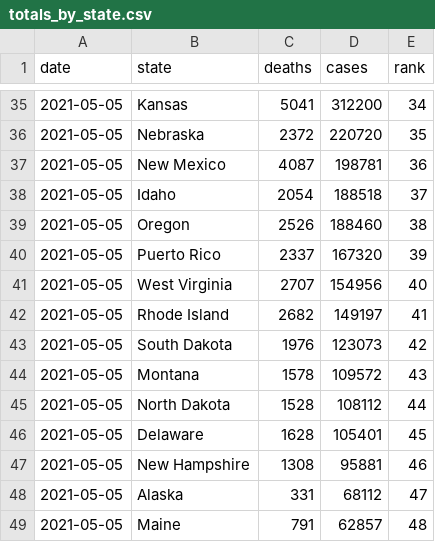
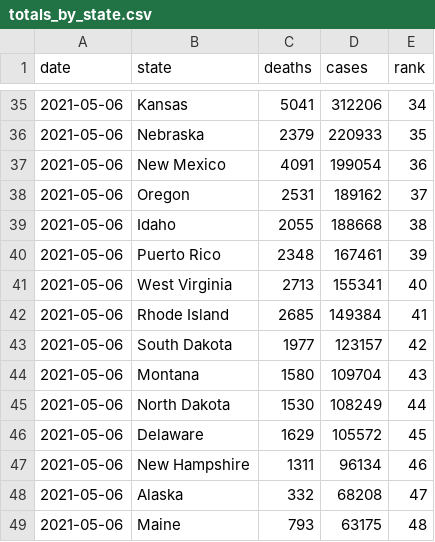
Before and after one commit to kaogilvie/kaogilvie.github.io, a CSV file: totals_by_state.csv, drawn as a sheet; only a part is shown, gaps mark what is left out; the diff covers the shown part only.

```diff
--- a/totals_by_state.csv
+++ b/totals_by_state.csv
@@ -35,15 +35,15 @@ date,state,deaths,cases,rank
-2021-05-05,Kansas,5041,312200,34
-2021-05-05,Nebraska,2372,220720,35
-2021-05-05,New Mexico,4087,198781,36
-2021-05-05,Idaho,2054,188518,37
-2021-05-05,Oregon,2526,188460,38
-2021-05-05,Puerto Rico,2337,167320,39
-2021-05-05,West Virginia,2707,154956,40
-2021-05-05,Rhode Island,2682,149197,41
-2021-05-05,South Dakota,1976,123073,42
-2021-05-05,Montana,1578,109572,43
-2021-05-05,North Dakota,1528,108112,44
-2021-05-05,Delaware,1628,105401,45
-2021-05-05,New Hampshire,1308,95881,46
-2021-05-05,Alaska,331,68112,47
-2021-05-05,Maine,791,62857,48
+2021-05-06,Kansas,5041,312206,34
+2021-05-06,Nebraska,2379,220933,35
+2021-05-06,New Mexico,4091,199054,36
+2021-05-06,Oregon,2531,189162,37
+2021-05-06,Idaho,2055,188668,38
+2021-05-06,Puerto Rico,2348,167461,39
+2021-05-06,West Virginia,2713,155341,40
+2021-05-06,Rhode Island,2685,149384,41
+2021-05-06,South Dakota,1977,123157,42
+2021-05-06,Montana,1580,109704,43
+2021-05-06,North Dakota,1530,108249,44
+2021-05-06,Delaware,1629,105572,45
+2021-05-06,New Hampshire,1311,96134,46
+2021-05-06,Alaska,332,68208,47
+2021-05-06,Maine,793,63175,48
```
Also changed, not shown: 112 edited cells elsewhere in this file.
